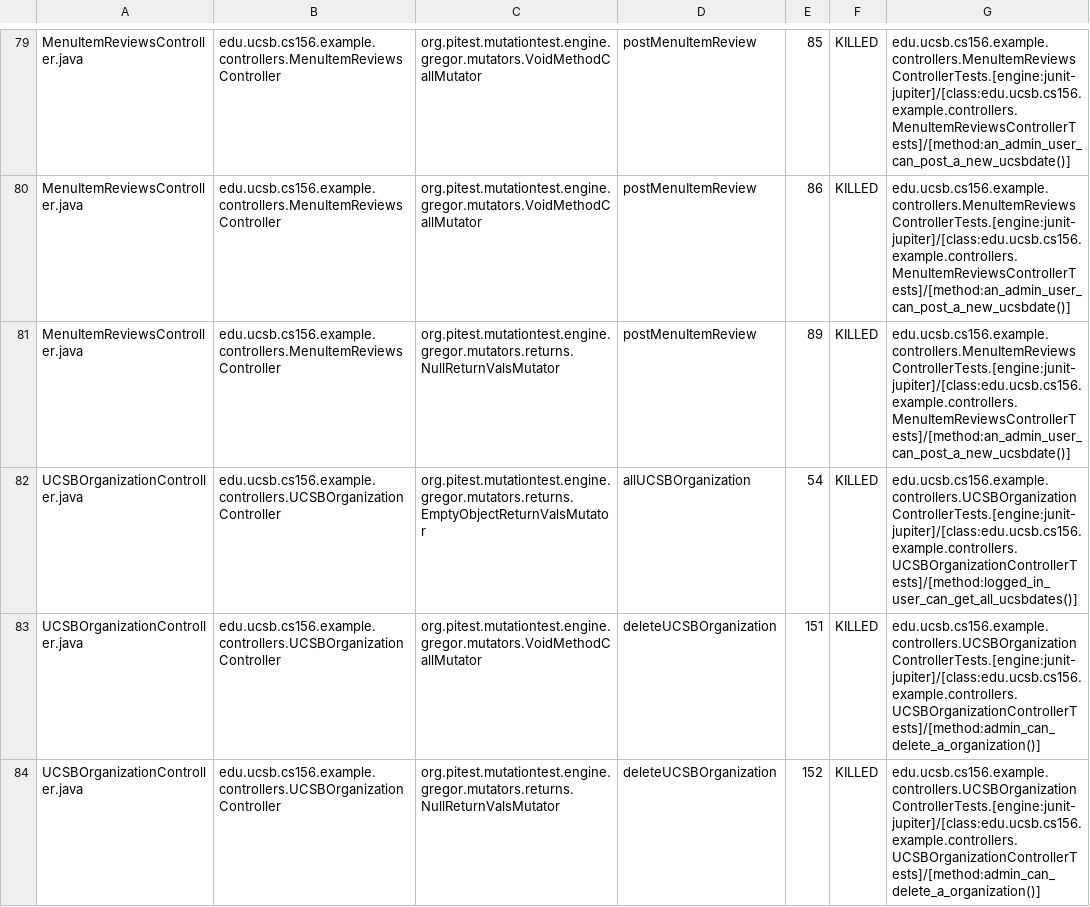
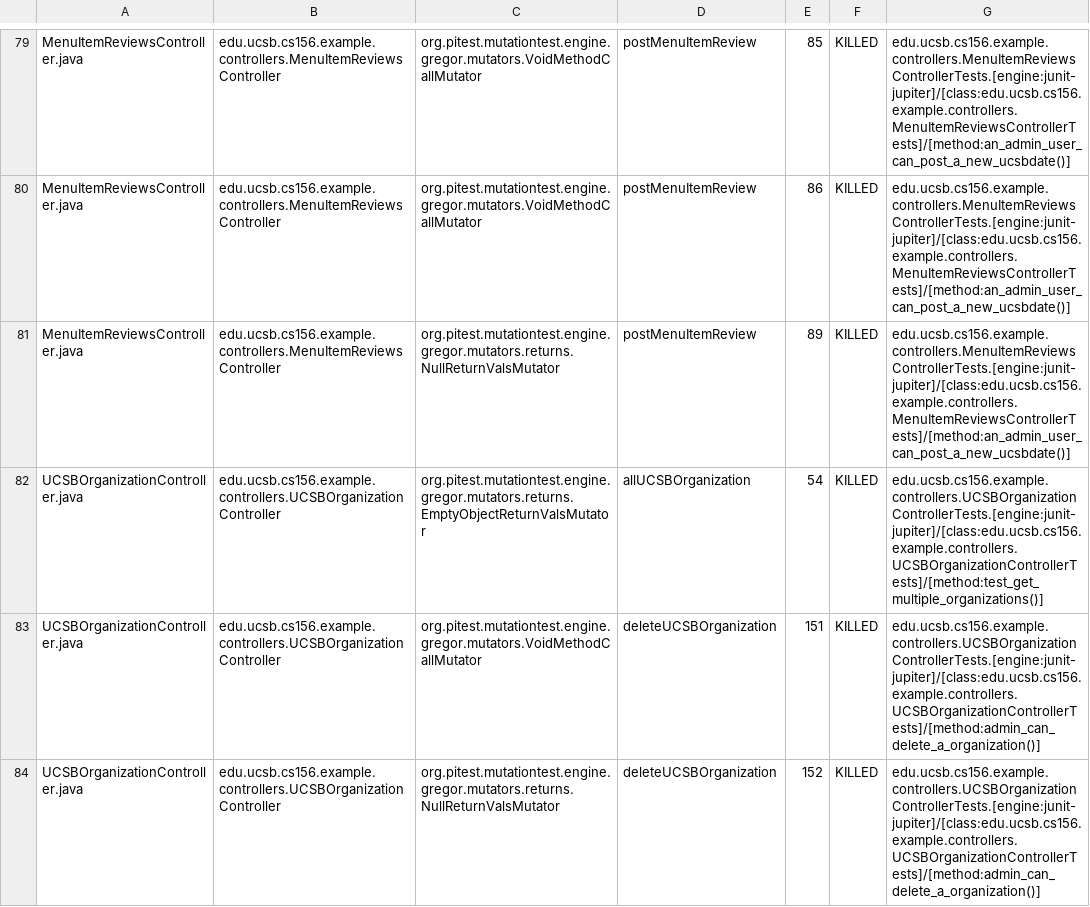
Before and after one commit to ucsb-cs156-s25/team01-s25-16, a CSV file: prs/69/pitest/mutations.csv, drawn as a sheet; only a part is shown, gaps mark what is left out; the diff covers the shown part only.

Commit message:
Deploying to gh-pages from @ ucsb-cs156-s25/team01-s25-16@e76159625c9b14e67a7a9ab9652c7be31c7f3d63 🚀

```diff
--- a/prs/69/pitest/mutations.csv
+++ b/prs/69/pitest/mutations.csv
@@ -81,3 +81,3 @@ MenuItemReviewsController.java,edu.ucsb.cs156.example.controllers.MenuItemReview
 MenuItemReviewsController.java,edu.ucsb.cs156.example.controllers.MenuItemReviewsController,org.pitest.mutationtest.engine.gregor.mutators.returns.NullReturnValsMutator,postMenuItemReview,89,KILLED,edu.ucsb.cs156.example.controllers.MenuItemReviewsControllerTests.[engine:junit-jupiter]/[class:edu.ucsb.cs156.example.controllers.MenuItemReviewsControllerTests]/[method:an_admin_user_can_post_a_new_ucsbdate()]
-UCSBOrganizationController.java,edu.ucsb.cs156.example.controllers.UCSBOrganizationController,org.pitest.mutationtest.engine.gregor.mutators.returns.EmptyObjectReturnValsMutator,allUCSBOrganization,54,KILLED,edu.ucsb.cs156.example.controllers.UCSBOrganizationControllerTests.[engine:junit-jupiter]/[class:edu.ucsb.cs156.example.controllers.UCSBOrganizationControllerTests]/[method:logged_in_user_can_get_all_ucsbdates()]
+UCSBOrganizationController.java,edu.ucsb.cs156.example.controllers.UCSBOrganizationController,org.pitest.mutationtest.engine.gregor.mutators.returns.EmptyObjectReturnValsMutator,allUCSBOrganization,54,KILLED,edu.ucsb.cs156.example.controllers.UCSBOrganizationControllerTests.[engine:junit-jupiter]/[class:edu.ucsb.cs156.example.controllers.UCSBOrganizationControllerTests]/[method:test_get_multiple_organizations()]
 UCSBOrganizationController.java,edu.ucsb.cs156.example.controllers.UCSBOrganizationController,org.pitest.mutationtest.engine.gregor.mutators.VoidMethodCallMutator,deleteUCSBOrganization,151,KILLED,edu.ucsb.cs156.example.controllers.UCSBOrganizationControllerTests.[engine:junit-jupiter]/[class:edu.ucsb.cs156.example.controllers.UCSBOrganizationControllerTests]/[method:admin_can_delete_a_organization()]
```
Also changed, not shown: 2 edited cells elsewhere in this file, 21 other files.
